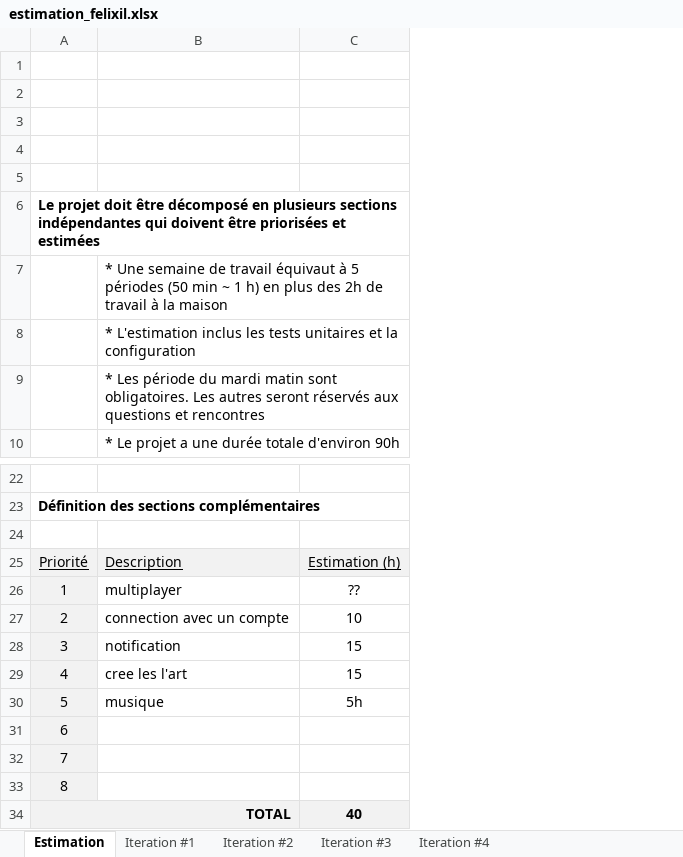
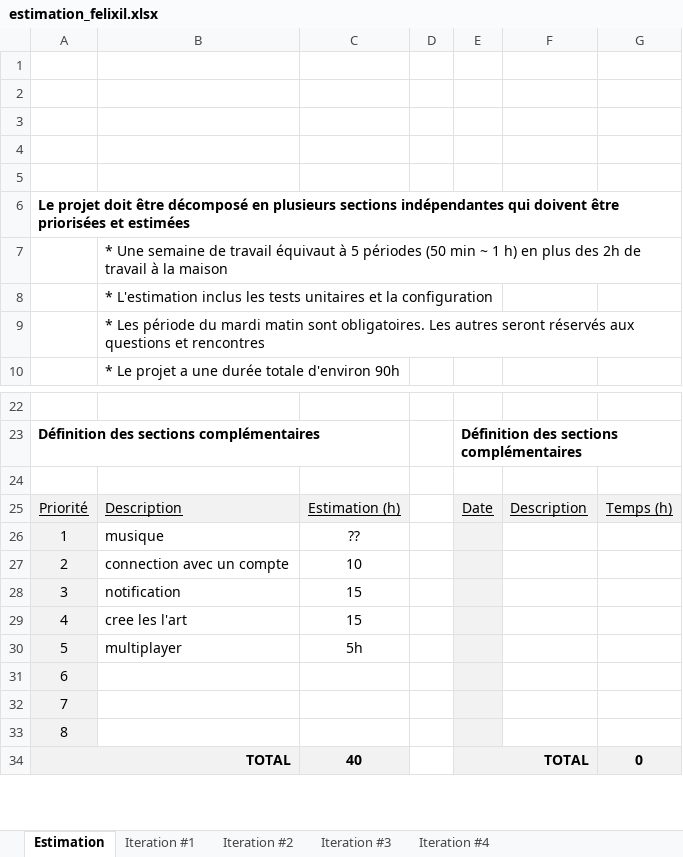
Before and after one commit to felixil/Android_projet, an Excel workbook: Doc/estimation_felixil.xlsx, sheet Estimation, drawn as a sheet; only a part is shown, gaps mark what is left out; values as stored, in another font and other column widths than the file's, no borders; charts and pictures not drawn; the diff names each change by its address in the sheet, - before the commit and + after, or states it on an @@ line.

```diff
--- a/Doc/estimation_felixil.xlsx (sheet Estimation)
+++ b/Doc/estimation_felixil.xlsx (sheet Estimation)
+column D, empty
+column E, rows 23-34: Définition des sections complémentaires |  | Date |  |  |  |  |  |  |  |  | TOTAL
+column F, row 25: Description
+column G, rows 25-34: Temps (h) |  |  |  |  |  |  |  |  | 0
-B26: multiplayer
+B26: musique
-B30: musique
+B30: multiplayer
```
Also changed, not shown: 50 other files.
